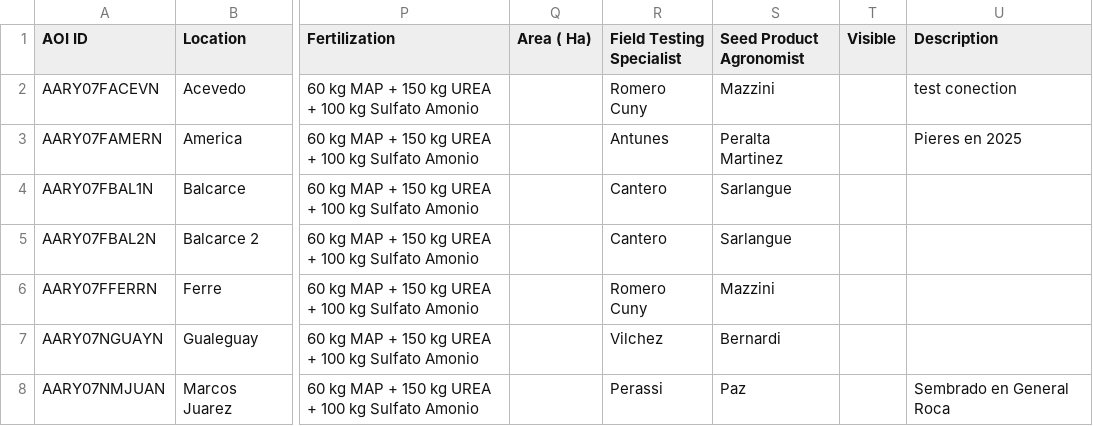
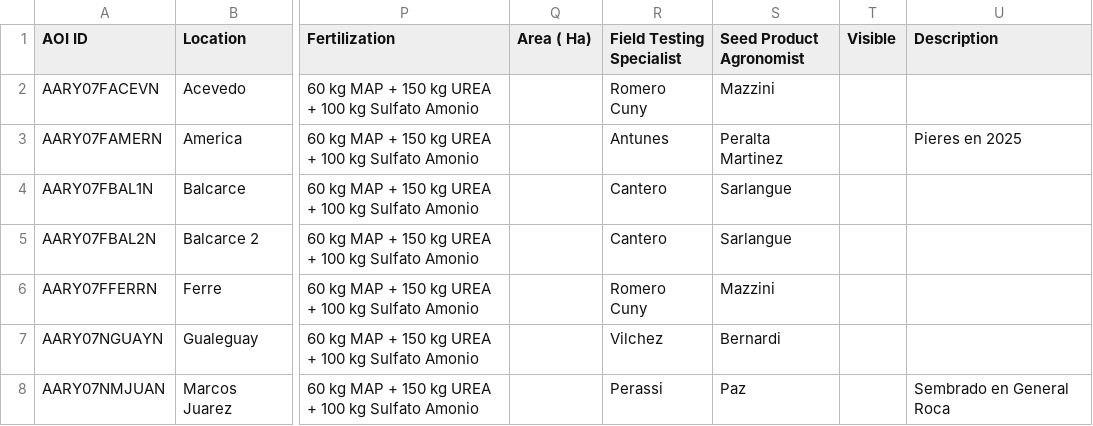
Before and after one commit to LAAR-TESTING-AR/field-trial-master-platform, a CSV file: Sitios_test.csv, drawn as a sheet; only a part is shown, gaps mark what is left out; the diff names each change by its address in the sheet, - before the commit and + after, or states it on an @@ line.

Commit message:
Actualizacion automatica de Sitios.csv desde SharePoint

```diff
--- a/Sitios_test.csv
+++ b/Sitios_test.csv
-U2 (Description): test conection
+U2 (Description): (empty)
```
